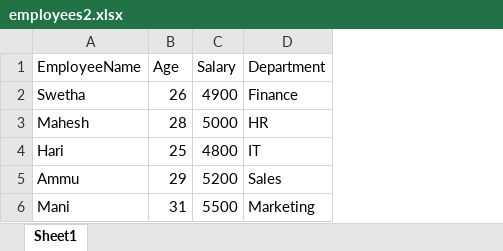
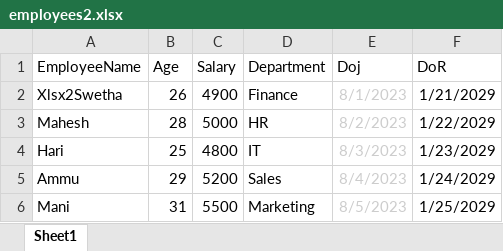
Before and after one commit to apggitsrmv/DataScience_R_Lab, an Excel workbook: Lab/employees2.xlsx, sheet Sheet1, drawn as a sheet; values as stored, in another font and other column widths than the file's, no borders; the diff names each change by its address in the sheet, - before the commit and + after, or states it on an @@ line.

```diff
--- a/Lab/employees2.xlsx (sheet Sheet1)
+++ b/Lab/employees2.xlsx (sheet Sheet1)
+column E (Doj), rows 2-6: 8/1/2023 | 8/2/2023 | 8/3/2023 | 8/4/2023 | 8/5/2023
+column F (DoR), rows 2-6: 1/21/2029 | 1/22/2029 | 1/23/2029 | 1/24/2029 | 1/25/2029
-A2 (EmployeeName): Swetha
+A2 (EmployeeName): Xlsx2Swetha
```
Also changed, not shown: Lab/employees1.xlsx, 10 other files.
